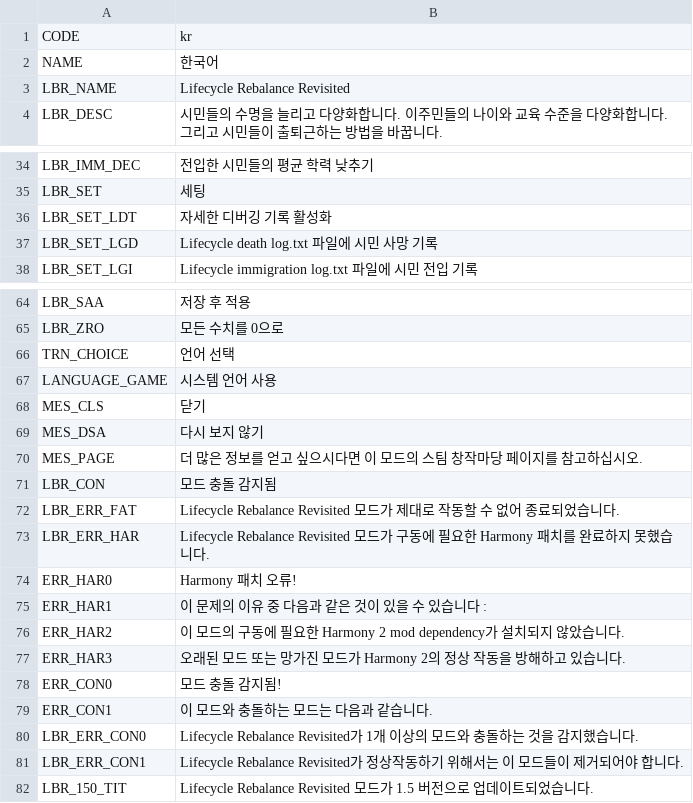
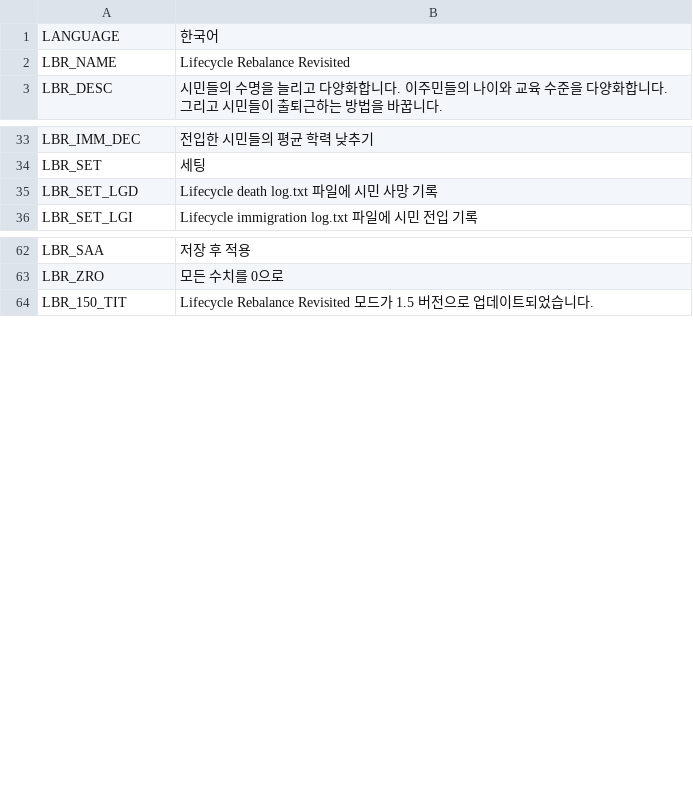
Before and after one commit to bloodypenguin/Lifecycle-Rebalance-Revisited, a CSV file: Translations/ko-KR.csv, drawn as a sheet; only a part is shown, gaps mark what is left out.

```diff
--- a/Translations/ko-KR.csv
+++ b/Translations/ko-KR.csv
@@ -1,3 +1,2 @@
-"CODE","kr"
-"NAME","한국어"
+"LANGUAGE","한국어"
 "LBR_NAME","Lifecycle Rebalance Revisited"
@@ -35,3 +34,2 @@
 "LBR_SET","세팅"
-"LBR_SET_LDT","자세한 디버깅 기록 활성화"
 "LBR_SET_LGD","Lifecycle death log.txt 파일에 시민 사망 기록"
@@ -65,18 +63,2 @@
 "LBR_ZRO","모든 수치를 0으로"
-"TRN_CHOICE","언어 선택"
-"LANGUAGE_GAME","시스템 언어 사용"
-"MES_CLS","닫기"
-"MES_DSA","다시 보지 않기"
-"MES_PAGE","더 많은 정보를 얻고 싶으시다면 이 모드의 스팀 창작마당 페이지를 참고하십시오."
-"LBR_CON","모드 충돌 감지됨"
-"LBR_ERR_FAT","Lifecycle Rebalance Revisited 모드가 제대로 작동할 수 없어 종료되었습니다."
-"LBR_ERR_HAR","Lifecycle Rebalance Revisited 모드가 구동에 필요한 Harmony 패치를 완료하지 못했습니다."
-"ERR_HAR0","Harmony 패치 오류!"
-"ERR_HAR1","이 문제의 이유 중 다음과 같은 것이 있을 수 있습니다 : "
-"ERR_HAR2","이 모드의 구동에 필요한 Harmony 2 mod dependency가 설치되지 않았습니다."
-"ERR_HAR3","오래된 모드 또는 망가진 모드가 Harmony 2의 정상 작동을 방해하고 있습니다."
-"ERR_CON0","모드 충돌 감지됨!"
-"ERR_CON1","이 모드와 충돌하는 모드는 다음과 같습니다."
-"LBR_ERR_CON0","Lifecycle Rebalance Revisited가 1개 이상의 모드와 충돌하는 것을 감지했습니다."
-"LBR_ERR_CON1","Lifecycle Rebalance Revisited가 정상작동하기 위해서는 이 모드들이 제거되어야 합니다."
 "LBR_150_TIT","Lifecycle Rebalance Revisited 모드가 1.5 버전으로 업데이트되었습니다."
```
Also changed, not shown: Translations/it-IT.csv, Translations/ja-JP.csv, 14 other files.
